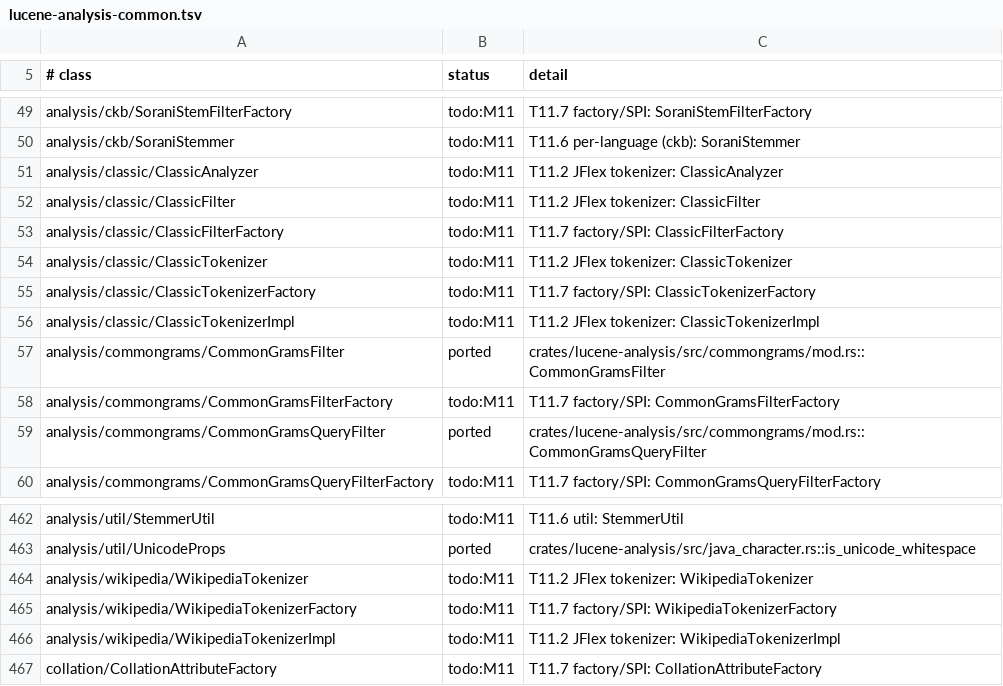
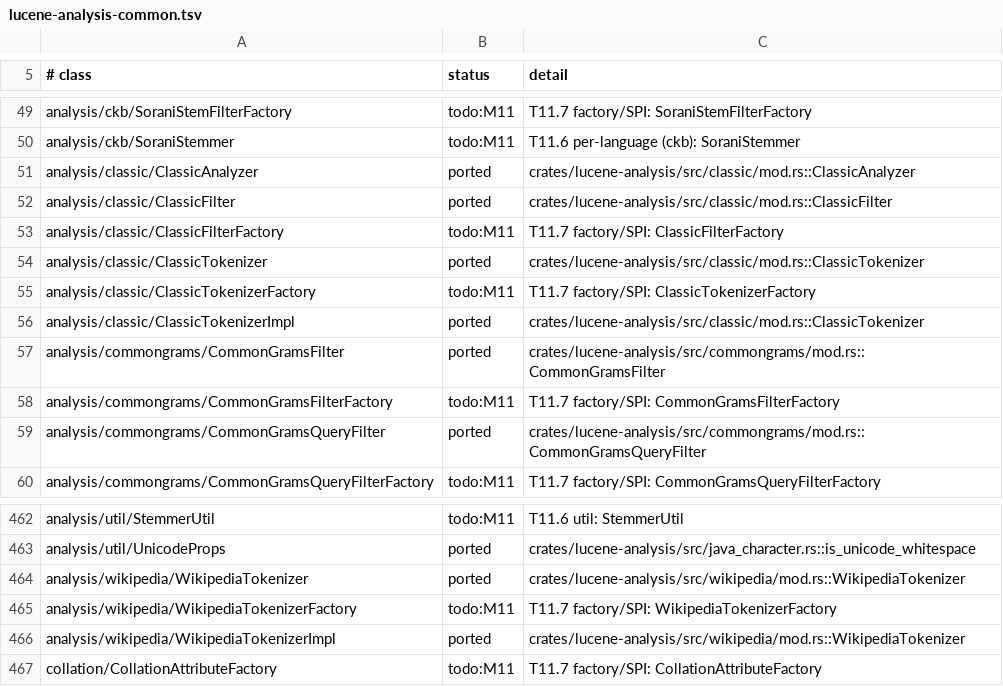
Before and after one commit to huyz0/lucene-rust, a TSV file: docs/inventory/lucene-analysis-common.tsv, drawn as a sheet; only a part is shown, gaps mark what is left out.

```diff
--- a/docs/inventory/lucene-analysis-common.tsv
+++ b/docs/inventory/lucene-analysis-common.tsv
@@ -50,8 +50,8 @@ analysis/ckb/SoraniStemFilterFactory	todo:M11	T11.7 factory/SPI: SoraniStemFilte
 analysis/ckb/SoraniStemmer	todo:M11	T11.6 per-language (ckb): SoraniStemmer
-analysis/classic/ClassicAnalyzer	todo:M11	T11.2 JFlex tokenizer: ClassicAnalyzer
-analysis/classic/ClassicFilter	todo:M11	T11.2 JFlex tokenizer: ClassicFilter
+analysis/classic/ClassicAnalyzer	ported	crates/lucene-analysis/src/classic/mod.rs::ClassicAnalyzer
+analysis/classic/ClassicFilter	ported	crates/lucene-analysis/src/classic/mod.rs::ClassicFilter
 analysis/classic/ClassicFilterFactory	todo:M11	T11.7 factory/SPI: ClassicFilterFactory
-analysis/classic/ClassicTokenizer	todo:M11	T11.2 JFlex tokenizer: ClassicTokenizer
+analysis/classic/ClassicTokenizer	ported	crates/lucene-analysis/src/classic/mod.rs::ClassicTokenizer
 analysis/classic/ClassicTokenizerFactory	todo:M11	T11.7 factory/SPI: ClassicTokenizerFactory
-analysis/classic/ClassicTokenizerImpl	todo:M11	T11.2 JFlex tokenizer: ClassicTokenizerImpl
+analysis/classic/ClassicTokenizerImpl	ported	crates/lucene-analysis/src/classic/mod.rs::ClassicTokenizer
 analysis/commongrams/CommonGramsFilter	ported	crates/lucene-analysis/src/commongrams/mod.rs::CommonGramsFilter
@@ -463,5 +463,5 @@ analysis/util/StemmerUtil	todo:M11	T11.6 util: StemmerUtil
 analysis/util/UnicodeProps	ported	crates/lucene-analysis/src/java_character.rs::is_unicode_whitespace
-analysis/wikipedia/WikipediaTokenizer	todo:M11	T11.2 JFlex tokenizer: WikipediaTokenizer
+analysis/wikipedia/WikipediaTokenizer	ported	crates/lucene-analysis/src/wikipedia/mod.rs::WikipediaTokenizer
 analysis/wikipedia/WikipediaTokenizerFactory	todo:M11	T11.7 factory/SPI: WikipediaTokenizerFactory
-analysis/wikipedia/WikipediaTokenizerImpl	todo:M11	T11.2 JFlex tokenizer: WikipediaTokenizerImpl
+analysis/wikipedia/WikipediaTokenizerImpl	ported	crates/lucene-analysis/src/wikipedia/mod.rs::WikipediaTokenizer
 collation/CollationAttributeFactory	todo:M11	T11.7 factory/SPI: CollationAttributeFactory
```
Also changed, not shown: 29 other files.
